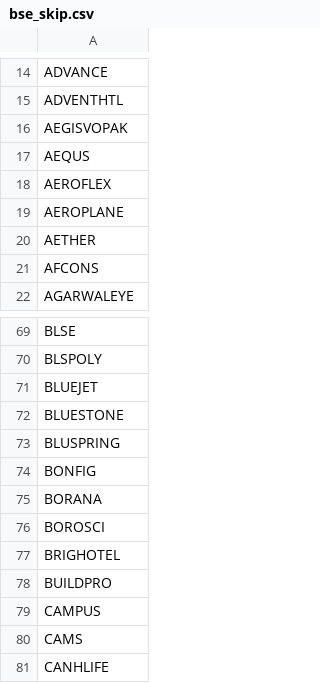
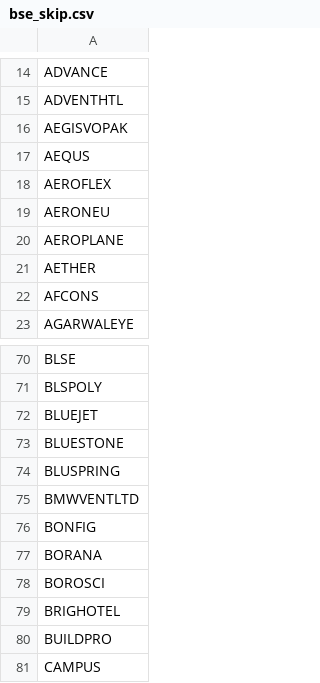
Before and after one commit to hbtipawan/scrn, a CSV file: config/bse_skip.csv, drawn as a sheet; only a part is shown, gaps mark what is left out; the shorter side is filled out with more unchanged rows; the diff names each change by its address in the sheet, - before the commit and + after, or states it on an @@ line.

```diff
--- a/config/bse_skip.csv
+++ b/config/bse_skip.csv
+row 19: AERONEU
+row 75: BMWVENTLTD
```
Also changed, not shown: config/fund_info.csv, config/mcap_nse.csv, 9 other files.
